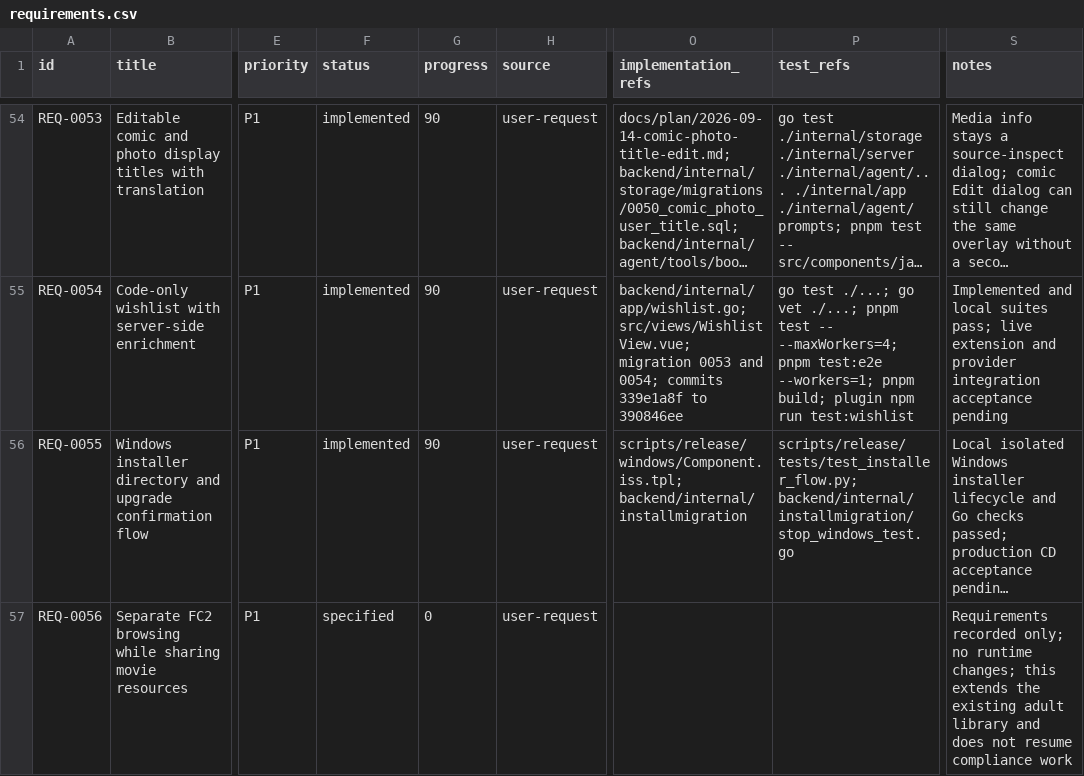
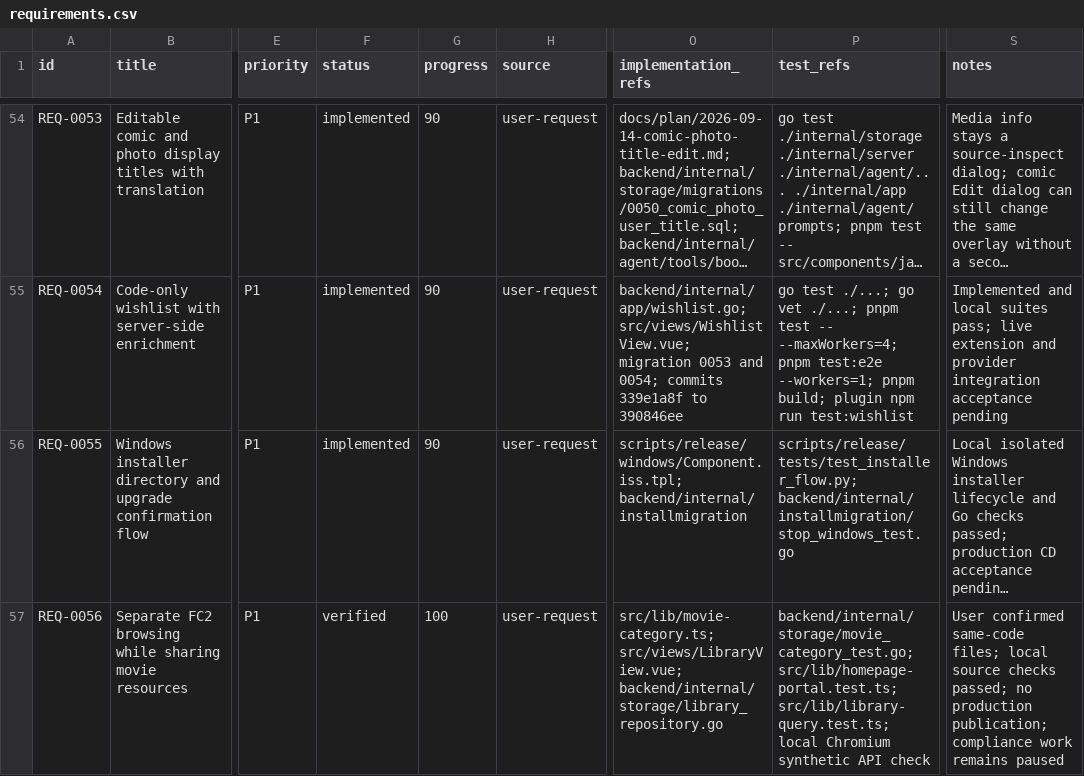
Before and after one commit to yepHiu/Curated, a CSV file: docs/prd/requirements.csv, drawn as a sheet; only a part is shown, gaps mark what is left out; long unchanged cells end in …; the diff covers the shown part only; the diff names each change by its address in the sheet, - before the commit and + after, or states it on an @@ line.

Commit message:
docs(library): record FC2 and multipart usage and verification

```diff
--- a/docs/prd/requirements.csv
+++ b/docs/prd/requirements.csv
-F57 (status): specified
+F57 (status): verified
-G57 (progress): 0
+G57 (progress): 100
-O57 (implementation_refs): (empty)
+O57 (implementation_refs): src/lib/movie-category.ts; src/views/LibraryView.vue; backend/internal/storage/library_repository.go
-P57 (test_refs): (empty)
+P57 (test_refs): backend/internal/storage/movie_category_test.go; src/lib/homepage-portal.test.ts; src/lib/library-query.test.ts; local Chromium synthetic API check
-S57 (notes): Requirements recorded only; no runtime changes; this extends the existing adult library and does not resume compliance work
+S57 (notes): User confirmed same-code files; local source checks passed; no production publication; compliance work remains paused
```
Also changed, not shown: 7 edited cells elsewhere in this file, 11 other files.
